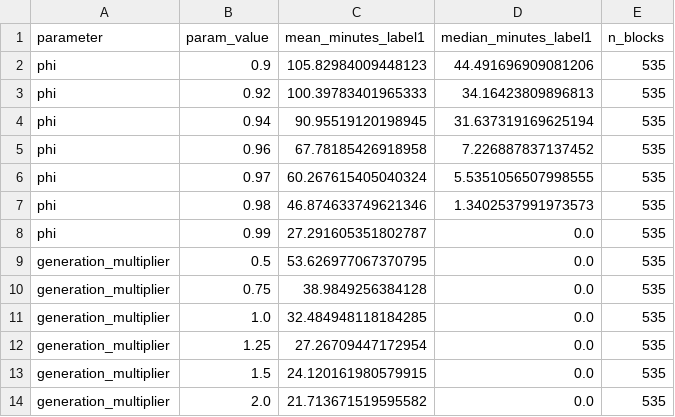
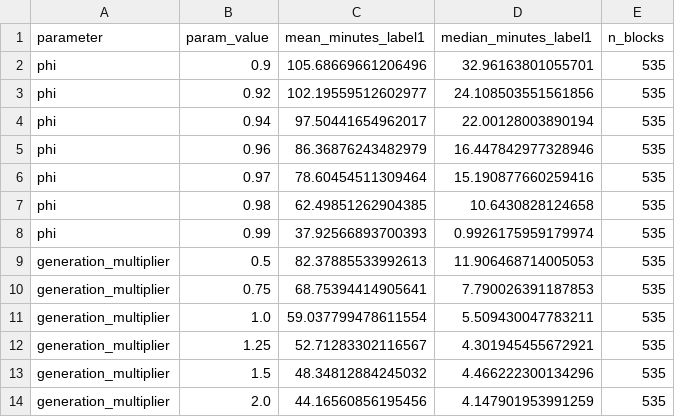
Before and after one commit to vanamagautam24/co2-occupancy-duration-inference-paper, a CSV file: research_outputs/tables/table05_sensitivity.csv, drawn as a sheet.

```diff
--- a/research_outputs/tables/table05_sensitivity.csv
+++ b/research_outputs/tables/table05_sensitivity.csv
@@ -1,14 +1,14 @@
 parameter,param_value,mean_minutes_label1,median_minutes_label1,n_blocks
-phi,0.9,105.82984009448123,44.491696909081206,535
-phi,0.92,100.39783401965333,34.16423809896813,535
-phi,0.94,90.95519120198945,31.637319169625194,535
-phi,0.96,67.78185426918958,7.226887837137452,535
-phi,0.97,60.267615405040324,5.5351056507998555,535
-phi,0.98,46.874633749621346,1.3402537991973573,535
-phi,0.99,27.291605351802787,0.0,535
-generation_multiplier,0.5,53.626977067370795,0.0,535
-generation_multiplier,0.75,38.9849256384128,0.0,535
-generation_multiplier,1.0,32.484948118184285,0.0,535
-generation_multiplier,1.25,27.26709447172954,0.0,535
-generation_multiplier,1.5,24.120161980579915,0.0,535
-generation_multiplier,2.0,21.713671519595582,0.0,535
+phi,0.9,105.68669661206496,32.96163801055701,535
+phi,0.92,102.19559512602977,24.108503551561856,535
+phi,0.94,97.50441654962017,22.00128003890194,535
+phi,0.96,86.36876243482979,16.447842977328946,535
+phi,0.97,78.60454511309464,15.190877660259416,535
+phi,0.98,62.49851262904385,10.6430828124658,535
+phi,0.99,37.92566893700393,0.9926175959179974,535
+generation_multiplier,0.5,82.37885533992613,11.906468714005053,535
+generation_multiplier,0.75,68.75394414905641,7.790026391187853,535
+generation_multiplier,1.0,59.037799478611554,5.509430047783211,535
+generation_multiplier,1.25,52.71283302116567,4.301945455672921,535
+generation_multiplier,1.5,48.34812884245032,4.466222300134296,535
+generation_multiplier,2.0,44.16560856195456,4.147901953991259,535
```
Also changed, not shown: research_outputs/estimator/daily_estimates.csv, research_outputs/tables/table08_semisynthetic_validation.csv, 49 other files.
